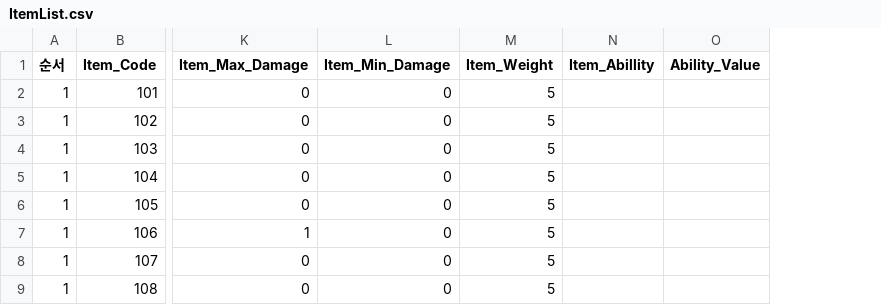
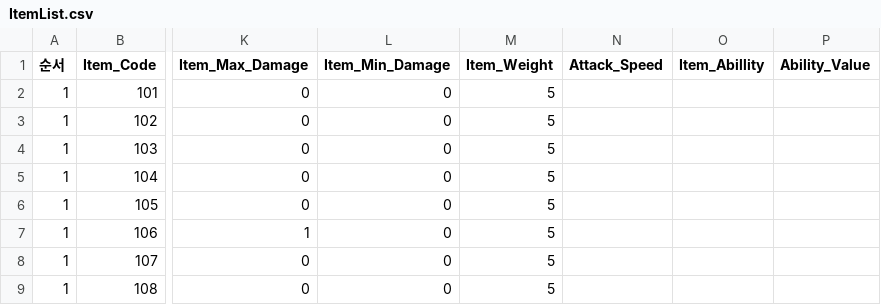
Before and after one commit to rkfkrhdu12/EverMore, a CSV file: Assets/Resources/ItemList.csv, drawn as a sheet; only a part is shown, gaps mark what is left out; the diff names each change by its address in the sheet, - before the commit and + after, or states it on an @@ line.

Commit message:
Update ItemList.csv

```diff
--- a/Assets/Resources/ItemList.csv
+++ b/Assets/Resources/ItemList.csv
+column N (Attack_Speed), empty
```
